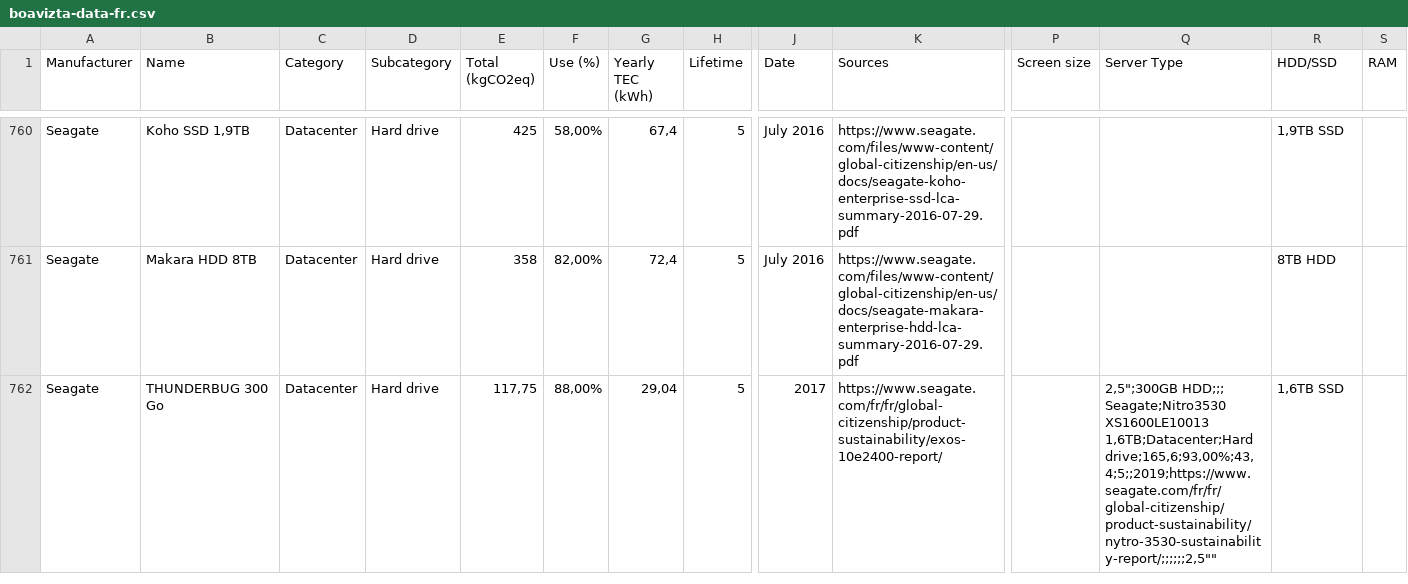
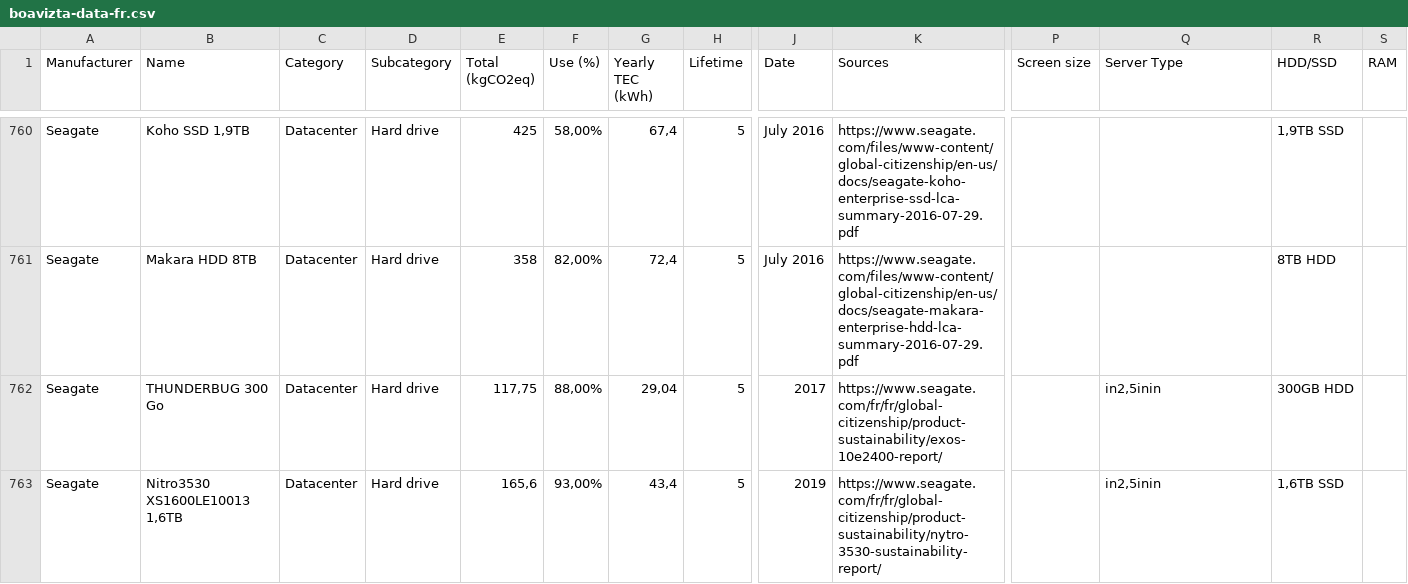
Before and after one commit to Boavizta/environmental-footprint-data, a CSV file: boavizta-data-fr.csv, drawn as a sheet; only a part is shown, gaps mark what is left out; rows hold the shown columns only; ↵ is a line break in a cell; the diff covers the shown part only; the diff names each change by its address in the sheet, - before the commit and + after, or states it on an @@ line.

Commit message:
Sync & cleanup

```diff
--- a/boavizta-data-fr.csv
+++ b/boavizta-data-fr.csv
-Q762 (Server Type): 2,5";300GB HDD;;; ↵ Seagate;Nitro3530 XS1600LE10013 1,6TB;Datacenter;Hard drive;165,6;93,00%;43,4;5;;2019;https://www.seagate.com/fr/fr/global-citizenship/product-sustainability/nytro-3530-sustainability-report/;;;;;;2,5""
+Q762 (Server Type): in2,5inin
-R762 (HDD/SSD): 1,6TB SSD
+R762 (HDD/SSD): 300GB HDD
+row 763: Seagate | Nitro3530 XS1600LE10013 1,6TB | Datacenter | Hard drive | 165,6 | 93,00% | 43,4 | 5 | 2019 | https://www.seagate.com/fr/fr/global-citizenship/product-sustainability/nytro-3530-sustainability-report/ |  | in2,5inin | 1,6TB SSD
```
Also changed, not shown: 2 added rows and 39 edited cells elsewhere in this file.
